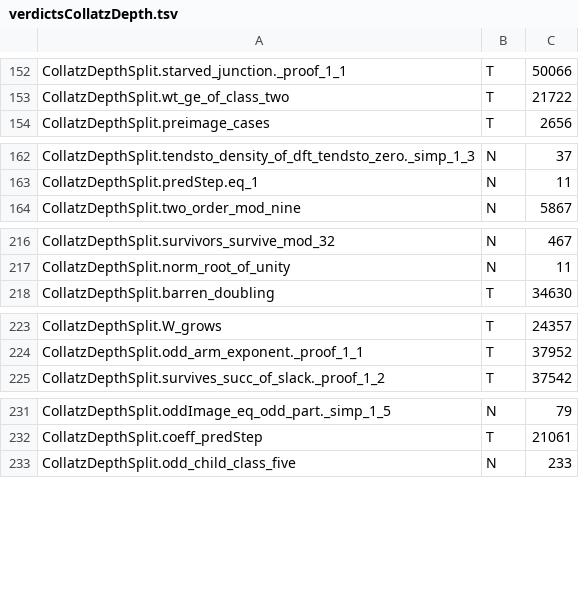
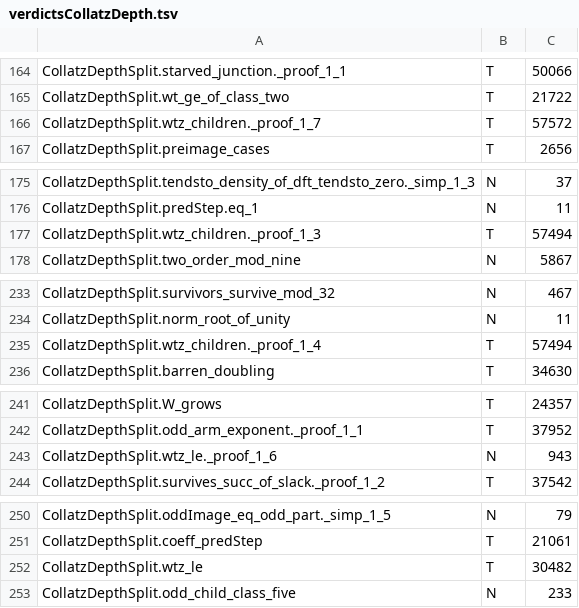
Before and after one commit to umpolungfish/p4rakernel, a TSV file: p4ramill/sweep/verdictsCollatzDepth.tsv, drawn as a sheet; only a part is shown, gaps mark what is left out; the diff covers the shown part only.

Commit message:
Collatz: counting by size, the certificate refined by odd steps
Equidistribution is not the conjecture. The conjecture says the predecessor tree of
1 is all of N, a statement about how many integers below x the tree contains.
Counting by depth throws that away: nodes at depth d number about (4/3)^d but run as
large as 2^d, giving density exponent 0.415 at best and 0.263 from the growth rate
actually proved.

Counting by size is sharper. Doubling multiplies by 2, the odd arm by less than 2/3,
so a node reached by d steps of which j are odd-arm steps has size < 2^d / 3^j. The
count that matters is F_d(z) = sum over nodes of z^j.

The conductor-nine certificate refines to it. A child is odd exactly when it comes
from the odd arm, so j increments precisely at the two injections of the six-cycle.
Putting z there and taking the same tight chain gives L(z)^6 <= z L(z)^2 + z L(z) + 1.
At z = 2 the root is 1.40759 and L = 7/5 clears it, with integer weights 6125, 8575,
5755, 8057, 3125, 4375 and all six requirements holding, five with equality. wtz,
wtz_children, density_characteristic, sorry-free; wtz_children needs only propext
and Quot.sound.

Checked against the tree, L(z) is a true lower bound at z = 0.5, 0.75, 1, 1.5, 2.

Optimising max_alpha log2(inf_z L(z) z^-alpha)/(1 - alpha log2 3) gives density
exponent 0.4366 at alpha = 0.18, against 0.2630 from the depth count alone, and above
the 0.4150 the depth count would give even at the true branching rate.

Krasikov-Lagarias reach 0.84 by other means; the conjecture is 1.00. What this adds
is that the certificate machinery built for the junction fraction transfers to the
density with z on the odd arm, and gains 0.17 in the exponent.

```diff
--- a/p4ramill/sweep/verdictsCollatzDepth.tsv
+++ b/p4ramill/sweep/verdictsCollatzDepth.tsv
@@ -153,2 +165,3 @@ CollatzDepthSplit.starved_junction._proof_1_1	T	50066
 CollatzDepthSplit.wt_ge_of_class_two	T	21722
+CollatzDepthSplit.wtz_children._proof_1_7	T	57572
 CollatzDepthSplit.preimage_cases	T	2656
@@ -163,2 +176,3 @@ CollatzDepthSplit.tendsto_density_of_dft_tendsto_zero._simp_1_3	N	37
 CollatzDepthSplit.predStep.eq_1	N	11
+CollatzDepthSplit.wtz_children._proof_1_3	T	57494
 CollatzDepthSplit.two_order_mod_nine	N	5867
@@ -217,2 +234,3 @@ CollatzDepthSplit.survivors_survive_mod_32	N	467
 CollatzDepthSplit.norm_root_of_unity	N	11
+CollatzDepthSplit.wtz_children._proof_1_4	T	57494
 CollatzDepthSplit.barren_doubling	T	34630
@@ -224,2 +242,3 @@ CollatzDepthSplit.W_grows	T	24357
 CollatzDepthSplit.odd_arm_exponent._proof_1_1	T	37952
+CollatzDepthSplit.wtz_le._proof_1_6	N	943
 CollatzDepthSplit.survives_succ_of_slack._proof_1_2	T	37542
@@ -232,2 +251,3 @@ CollatzDepthSplit.oddImage_eq_odd_part._simp_1_5	N	79
 CollatzDepthSplit.coeff_predStep	T	21061
+CollatzDepthSplit.wtz_le	T	30482
 CollatzDepthSplit.odd_child_class_five	N	233
```
Also changed, not shown: 15 added rows and 1 edited cell elsewhere in this file, 3 other files.
